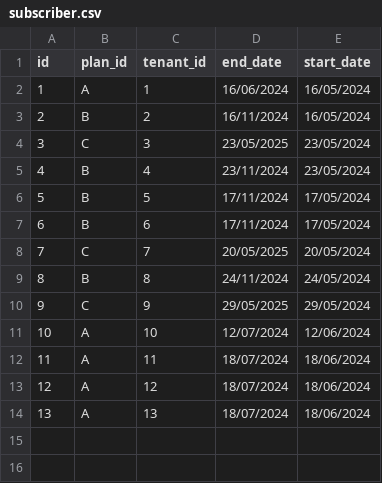
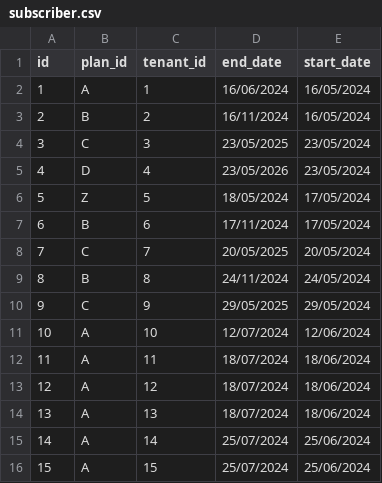
Before and after one commit to efahera/tenants-list, a CSV file: todo/subscriber.csv, drawn as a sheet.

```diff
--- a/todo/subscriber.csv
+++ b/todo/subscriber.csv
@@ -4,4 +4,4 @@ id,plan_id,tenant_id,end_date,start_date
 3,C,3,23/05/2025,23/05/2024
-4,B,4,23/11/2024,23/05/2024
-5,B,5,17/11/2024,17/05/2024
+4,D,4,23/05/2026,23/05/2024
+5,Z,5,18/05/2024,17/05/2024
 6,B,6,17/11/2024,17/05/2024
@@ -14 +14,3 @@ id,plan_id,tenant_id,end_date,start_date
 13,A,13,18/07/2024,18/06/2024
+14,A,14,25/07/2024,25/06/2024
+15,A,15,25/07/2024,25/06/2024
```
Also changed, not shown: todo/temporary.csv, todo/tenant.csv, 4 other files.
